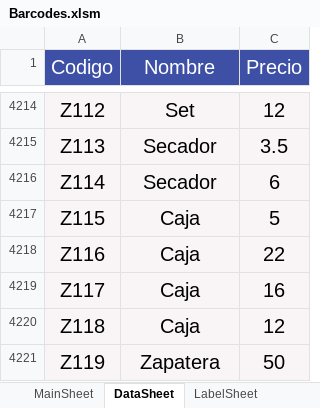
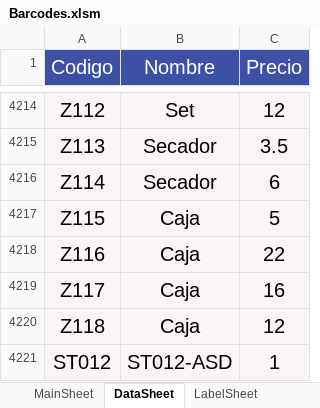
Before and after one commit to ivanquino1000/codebarPrintingTool, an Excel workbook: Src/Barcodes.xlsm, sheet DataSheet, drawn as a sheet; only a part is shown, gaps mark what is left out; values as stored, in another font and other column widths than the file's, no borders; removed rows and columns are numbered as before the commit, all else as after; the diff names each change by its address in the sheet, - before the commit and + after, or states it on an @@ line.

```diff
--- a/Src/Barcodes.xlsm (sheet DataSheet)
+++ b/Src/Barcodes.xlsm (sheet DataSheet)
-row 4221: Z119 | Zapatera | 50
+row 4221: ST012 | ST012-ASD | 1
```
Also changed, not shown: sheet MainSheet, sheet LabelSheet, charts or pictures, Config/items.xlsx, SessionBackup/LastSessionItems.xlsx.
